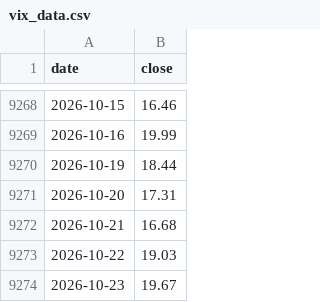
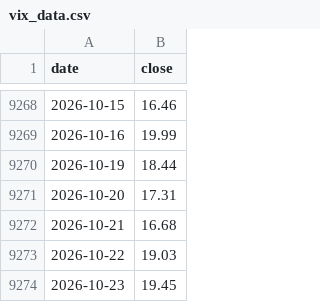
Before and after one commit to tony252/A-SHARE-dashboard, a CSV file: ndx_dca/data/vix_data.csv, drawn as a sheet; only a part is shown, gaps mark what is left out.

```diff
--- a/ndx_dca/data/vix_data.csv
+++ b/ndx_dca/data/vix_data.csv
@@ -9273,2 +9273,2 @@ date,close
 2026-10-22,19.03
-2026-10-23,19.67
+2026-10-23,19.45
```
Also changed, not shown: 11 other files.
